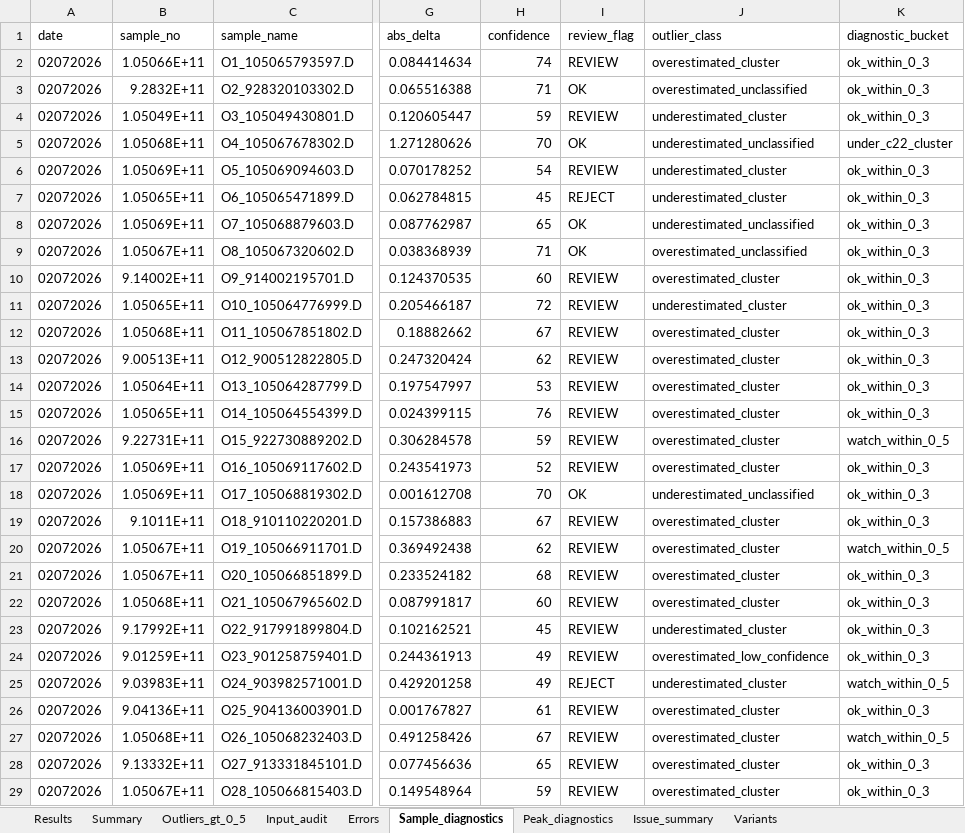
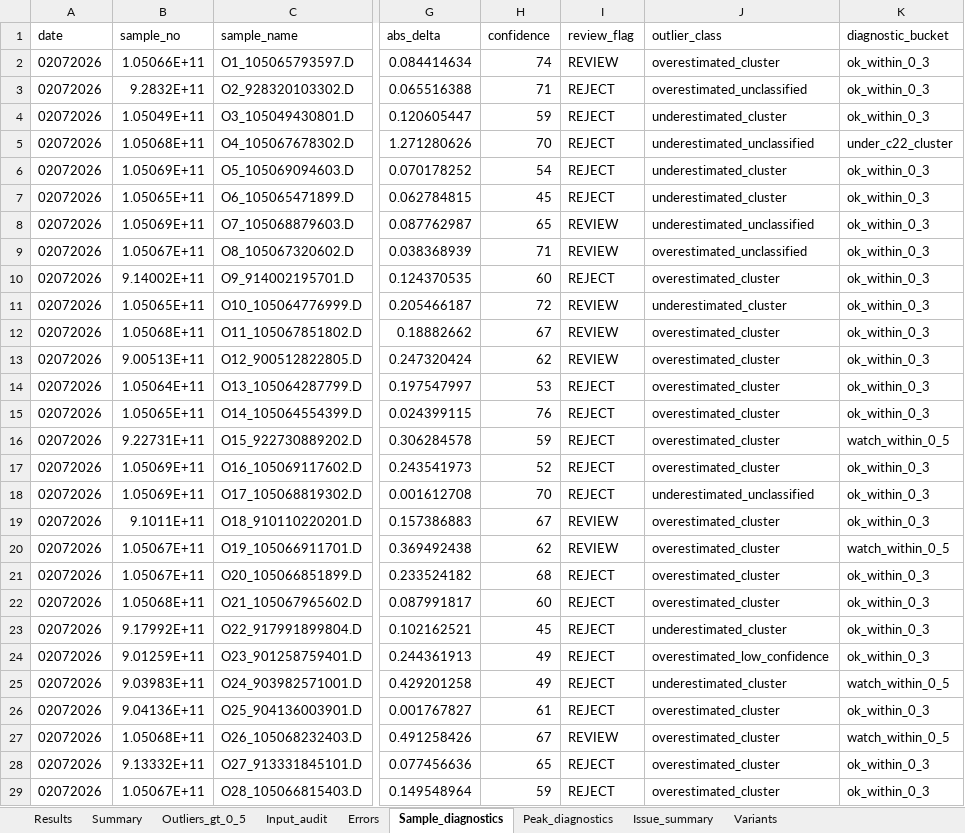
Before and after one commit to espaseislamov-jpg/omega_new, an Excel workbook: regression_outputs/omega_regression_current.xlsx, sheet Sample_diagnostics, drawn as a sheet; only a part is shown, gaps mark what is left out; values as stored, in another font and other column widths than the file's, no borders; the diff covers the shown part only; the diff names each change by its address in the sheet, - before the commit and + after, or states it on an @@ line.

```diff
--- a/regression_outputs/omega_regression_current.xlsx (sheet Sample_diagnostics)
+++ b/regression_outputs/omega_regression_current.xlsx (sheet Sample_diagnostics)
-I3 (review_flag): OK
+I3 (review_flag): REJECT
-I4 (review_flag): REVIEW
+I4 (review_flag): REJECT
-I5 (review_flag): OK
+I5 (review_flag): REJECT
-I6 (review_flag): REVIEW
+I6 (review_flag): REJECT
-I8:I9 (review_flag): OK
+I8:I9 (review_flag): REVIEW
-I10 (review_flag): REVIEW
+I10 (review_flag): REJECT
-I14:I17 (review_flag): REVIEW
+I14:I17 (review_flag): REJECT
-I18 (review_flag): OK
+I18 (review_flag): REJECT
-I21:I24 (review_flag): REVIEW
+I21:I24 (review_flag): REJECT
-I26 (review_flag): REVIEW
+I26 (review_flag): REJECT
-I28:I29 (review_flag): REVIEW
+I28:I29 (review_flag): REJECT
```
Also changed, not shown: 238 edited cells elsewhere in this sheet, sheet Results, sheet Outliers_gt_0_5, 5 other files.
